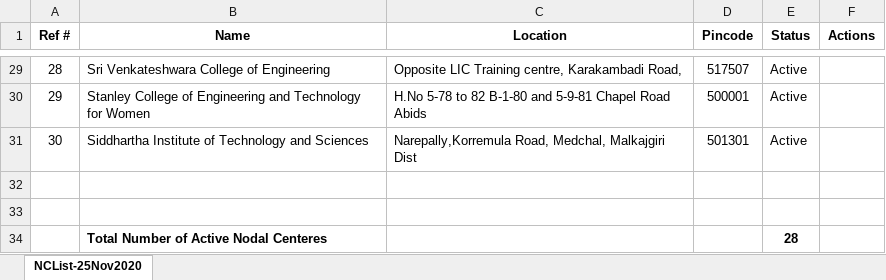
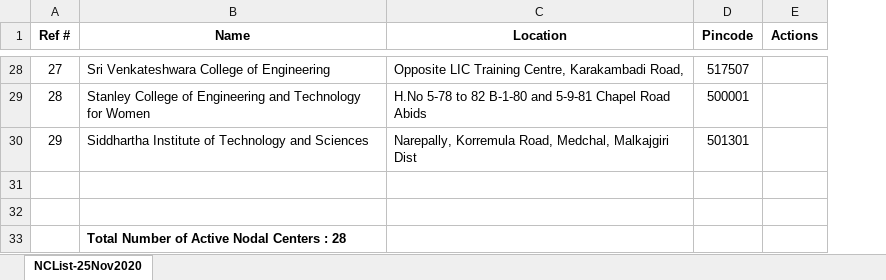
Before and after one commit to virtual-labs/outreach-web-pages-iiith, an Excel workbook: workshop-data/ns.xlsx, sheet NCList-25Nov2020, drawn as a sheet; only a part is shown, gaps mark what is left out; values as stored, in another font and other column widths than the file's, no borders; charts and pictures not drawn; removed rows and columns are numbered as before the commit, all else as after; the diff covers the shown part only; the diff names each change by its address in the sheet, - before the commit and + after, or states it on an @@ line.

Commit message:
formatted and removed unwanted columns in nc list

```diff
--- a/workshop-data/ns.xlsx (sheet NCList-25Nov2020)
+++ b/workshop-data/ns.xlsx (sheet NCList-25Nov2020)
-column E (Status), rows 29-34: Active | Active | Active |  |  | 28
@@ column A (Ref #) renumbered between rows 3 and 30 @@
-C28 (Location): …LIC Training centre, Karakambadi Road,
+C28 (Location): …LIC Training Centre, Karakambadi Road,
-C30 (Location): Narepally,Korremula Road, Medchal,…
+C30 (Location): Narepally, Korremula Road, Medchal,…
-B33 (Name): Total Number of Active Nodal Centeres
+B33 (Name): Total Number of Active Nodal Centers : 28
```
Also changed, not shown: 1 removed row and 21 edited cells elsewhere in this sheet, charts or pictures, 1 other file.
